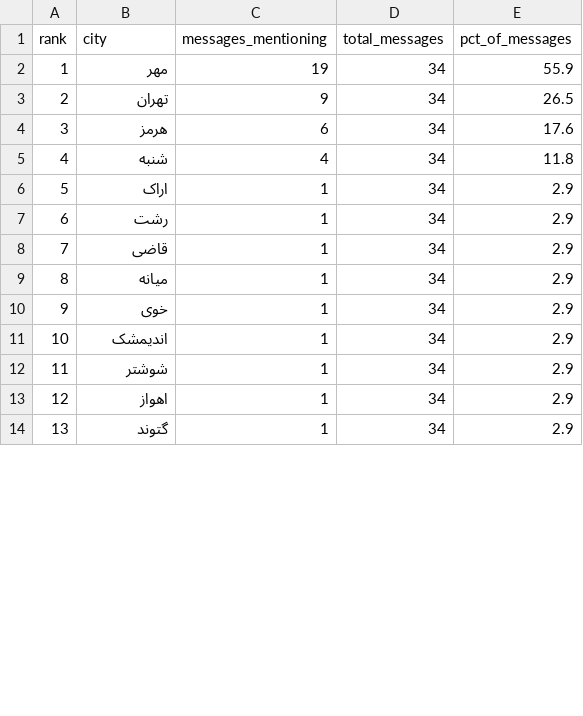
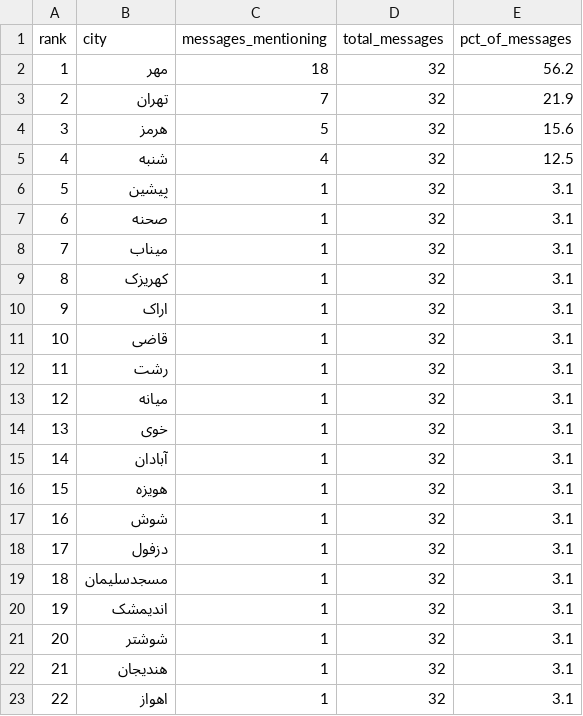
Before and after one commit to Baggiest/ZADAN, a CSV file: public/sample/counts-72h.csv, drawn as a sheet; only a part is shown; removed rows and columns are numbered as before the commit, all else as after; the diff covers the shown part only; the diff names each change by its address in the sheet, - before the commit and + after, or states it on an @@ line.

```diff
--- a/public/sample/counts-72h.csv
+++ b/public/sample/counts-72h.csv
-C2 (messages_mentioning): 19
+C2 (messages_mentioning): 18
-D2:D5 (total_messages): 34
+D2:D5 (total_messages): 32
-E2 (pct_of_messages): 55.9
+E2 (pct_of_messages): 56.2
-C3 (messages_mentioning): 9
+C3 (messages_mentioning): 7
-E3 (pct_of_messages): 26.5
+E3 (pct_of_messages): 21.9
-C4 (messages_mentioning): 6
+C4 (messages_mentioning): 5
-E4 (pct_of_messages): 17.6
+E4 (pct_of_messages): 15.6
-E5 (pct_of_messages): 11.8
+E5 (pct_of_messages): 12.5
+row 6: 5 | پیشین | 1 | 32 | 3.1
+row 7: 6 | صحنه | 1 | 32 | 3.1
+row 8: 7 | میناب | 1 | 32 | 3.1
+row 9: 8 | کهریزک | 1 | 32 | 3.1
@@ column A (rank) renumbered between rows 10 and 33 @@
-D10 (total_messages): 34
+D10 (total_messages): 32
-E10 (pct_of_messages): 2.9
+E10 (pct_of_messages): 3.1
-row 7: 6 | رشت | 1 | 34 | 2.9
-D11 (total_messages): 34
+D11 (total_messages): 32
-E11 (pct_of_messages): 2.9
+E11 (pct_of_messages): 3.1
+row 12: 11 | رشت | 1 | 32 | 3.1
-D13:D14 (total_messages): 34
+D13:D14 (total_messages): 32
-E13:E14 (pct_of_messages): 2.9
+E13:E14 (pct_of_messages): 3.1
+row 15: 14 | آبادان | 1 | 32 | 3.1
+row 16: 15 | هویزه | 1 | 32 | 3.1
+row 17: 16 | شوش | 1 | 32 | 3.1
+row 18: 17 | دزفول | 1 | 32 | 3.1
+row 19: 18 | مسجدسلیمان | 1 | 32 | 3.1
-D20:D21 (total_messages): 34
+D20:D21 (total_messages): 32
-E20:E21 (pct_of_messages): 2.9
+E20:E21 (pct_of_messages): 3.1
+row 22: 21 | هندیجان | 1 | 32 | 3.1
-D23 (total_messages): 34
+D23 (total_messages): 32
-E23 (pct_of_messages): 2.9
+E23 (pct_of_messages): 3.1
-row 14: 13 | گتوند | 1 | 34 | 2.9
```
Also changed, not shown: 2 added rows, 8 removed rows and 16 edited cells elsewhere in this file, counts.csv, public/sample/counts-24h.csv, 2 other files.
